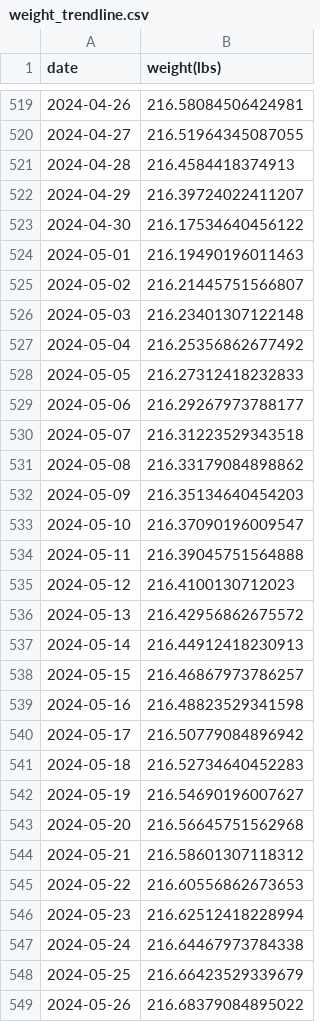
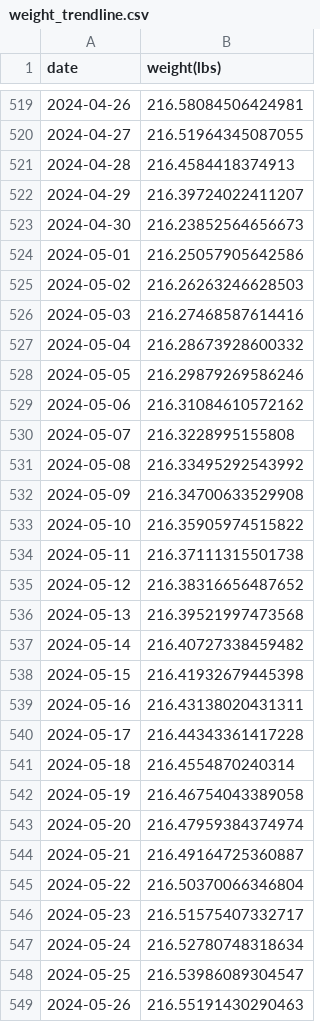
Before and after one commit to EricLeFort/ExerciseLog, a CSV file: data/preds/weight_trendline.csv, drawn as a sheet; only a part is shown, gaps mark what is left out; the diff covers the shown part only.

```diff
--- a/data/preds/weight_trendline.csv
+++ b/data/preds/weight_trendline.csv
@@ -522,28 +522,28 @@ date,weight(lbs)
 2024-04-29,216.39724022411207
-2024-04-30,216.17534640456122
-2024-05-01,216.19490196011463
-2024-05-02,216.21445751566807
-2024-05-03,216.23401307122148
-2024-05-04,216.25356862677492
-2024-05-05,216.27312418232833
-2024-05-06,216.29267973788177
-2024-05-07,216.31223529343518
-2024-05-08,216.33179084898862
-2024-05-09,216.35134640454203
-2024-05-10,216.37090196009547
-2024-05-11,216.39045751564888
-2024-05-12,216.4100130712023
-2024-05-13,216.42956862675572
-2024-05-14,216.44912418230913
-2024-05-15,216.46867973786257
-2024-05-16,216.48823529341598
-2024-05-17,216.50779084896942
-2024-05-18,216.52734640452283
-2024-05-19,216.54690196007627
-2024-05-20,216.56645751562968
-2024-05-21,216.58601307118312
-2024-05-22,216.60556862673653
-2024-05-23,216.62512418228994
-2024-05-24,216.64467973784338
-2024-05-25,216.66423529339679
-2024-05-26,216.68379084895022
+2024-04-30,216.23852564656673
+2024-05-01,216.25057905642586
+2024-05-02,216.26263246628503
+2024-05-03,216.27468587614416
+2024-05-04,216.28673928600332
+2024-05-05,216.29879269586246
+2024-05-06,216.31084610572162
+2024-05-07,216.3228995155808
+2024-05-08,216.33495292543992
+2024-05-09,216.34700633529908
+2024-05-10,216.35905974515822
+2024-05-11,216.37111315501738
+2024-05-12,216.38316656487652
+2024-05-13,216.39521997473568
+2024-05-14,216.40727338459482
+2024-05-15,216.41932679445398
+2024-05-16,216.43138020431311
+2024-05-17,216.44343361417228
+2024-05-18,216.4554870240314
+2024-05-19,216.46754043389058
+2024-05-20,216.47959384374974
+2024-05-21,216.49164725360887
+2024-05-22,216.50370066346804
+2024-05-23,216.51575407332717
+2024-05-24,216.52780748318634
+2024-05-25,216.53986089304547
+2024-05-26,216.55191430290463
```
Also changed, not shown: 4 added rows and 115 edited cells elsewhere in this file, data/bikes.csv, data/health_metrics.csv, 5 other files.
